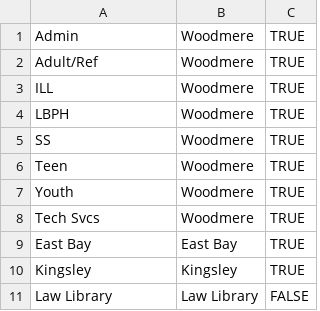
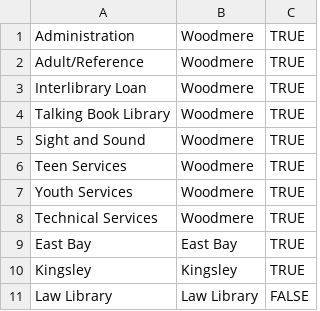
Before and after one commit to tadl/tadl-toolbox, a CSV file: db/departments.csv, drawn as a sheet.

Commit message:
update departments.csv
Signed-off-by: William Rockwood <wrockwood@tadl.org>

```diff
--- a/db/departments.csv
+++ b/db/departments.csv
@@ -1,9 +1,9 @@
-Admin,Woodmere,TRUE,
-Adult/Ref,Woodmere,TRUE,
-ILL,Woodmere,TRUE,
-LBPH,Woodmere,TRUE,
-SS,Woodmere,TRUE,
-Teen,Woodmere,TRUE,
-Youth,Woodmere,TRUE,
-Tech Svcs,Woodmere,TRUE,
+Administration,Woodmere,TRUE,
+Adult/Reference,Woodmere,TRUE,
+Interlibrary Loan,Woodmere,TRUE,
+Talking Book Library,Woodmere,TRUE,
+Sight and Sound,Woodmere,TRUE,
+Teen Services,Woodmere,TRUE,
+Youth Services,Woodmere,TRUE,
+Technical Services,Woodmere,TRUE,
 East Bay,East Bay,TRUE,
```
